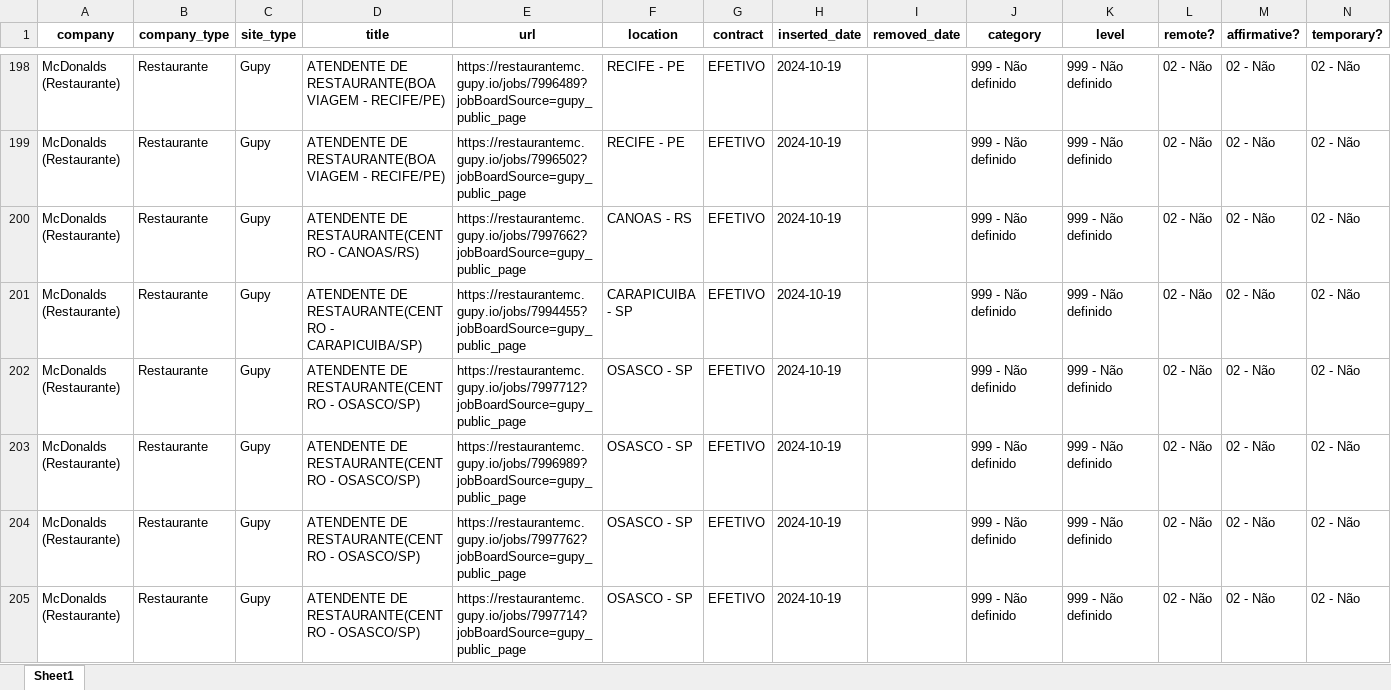
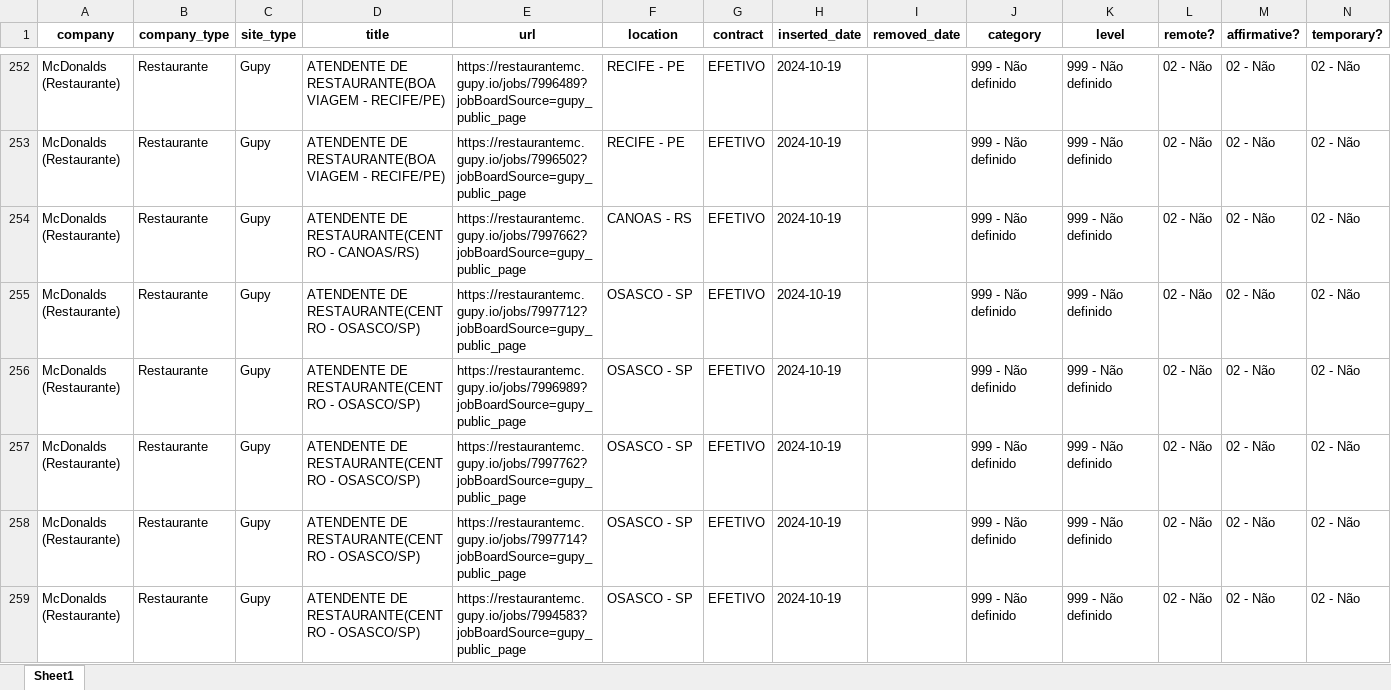
Before and after one commit to eualannascimento/site-projeto-classifica-vagas, an Excel workbook: assets/data/xlsx/open_jobs.xlsx, sheet Sheet1, drawn as a sheet; only a part is shown, gaps mark what is left out; the shorter side is filled out with more unchanged rows; values as stored, in another font and other column widths than the file's, no borders; removed rows and columns are numbered as before the commit, all else as after; the diff covers the shown part only; the diff names each change by its address in the sheet, - before the commit and + after, or states it on an @@ line.

```diff
--- a/assets/data/xlsx/open_jobs.xlsx (sheet Sheet1)
+++ b/assets/data/xlsx/open_jobs.xlsx (sheet Sheet1)
-row 201: McDonalds (Restaurante) | Restaurante | Gupy | ATENDENTE DE RESTAURANTE(CENTRO - CARAPICUIBA/SP) | https://restaurantemc.gupy.io/jobs/7994455?jobBoardSource=gupy_public_page | CARAPICUIBA - SP | EFETIVO | 2024-10-19 |  | 999 - Não definido | 999 - Não definido | 02 - Não | 02 - Não | 02 - Não
```
Also changed, not shown: 54 added rows and 94 removed rows elsewhere in this sheet, 1 other file.
